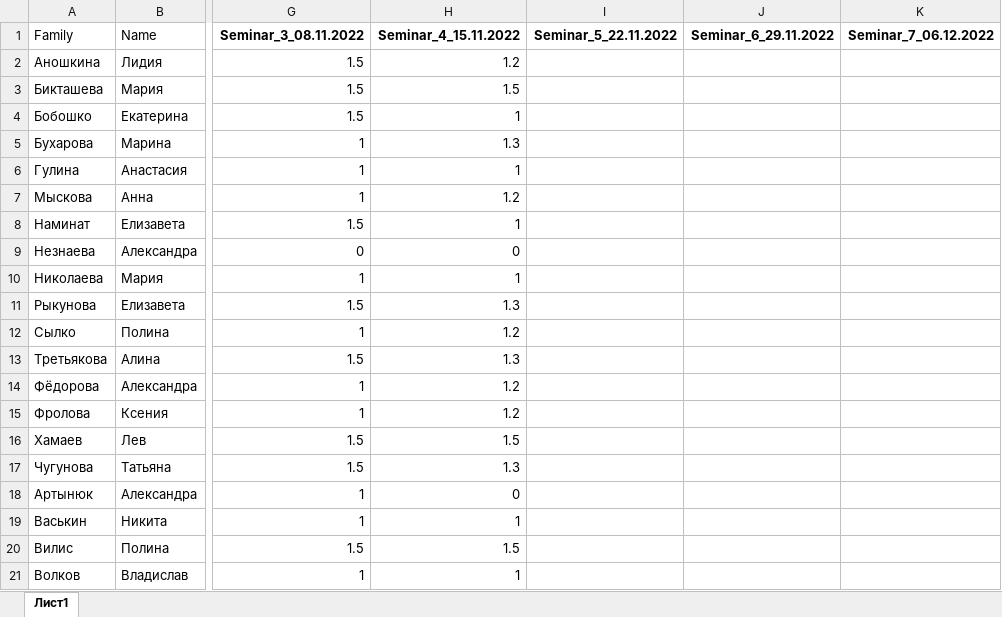
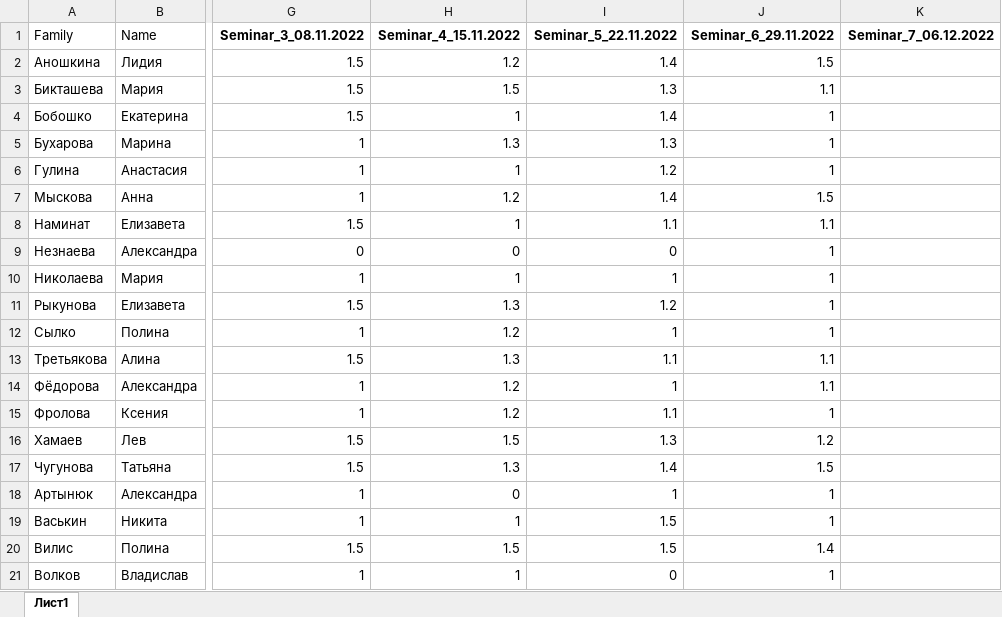
Before and after one commit to polydora/General-ecology, an Excel workbook: data/Семинары биологи 2022.xlsx, sheet Лист1, drawn as a sheet; only a part is shown, gaps mark what is left out; values as stored, in another font and other column widths than the file's, no borders; charts and pictures not drawn; the diff covers the shown part only; the diff names each change by its address in the sheet, - before the commit and + after, or states it on an @@ line.

```diff
--- a/data/Семинары биологи 2022.xlsx (sheet Лист1)
+++ b/data/Семинары биологи 2022.xlsx (sheet Лист1)
-I2 (Seminar_5_22.11.2022): (empty)
+I2 (Seminar_5_22.11.2022): 1.4
-J2 (Seminar_6_29.11.2022): (empty)
+J2 (Seminar_6_29.11.2022): 1.5
-I3 (Seminar_5_22.11.2022): (empty)
+I3 (Seminar_5_22.11.2022): 1.3
-J3 (Seminar_6_29.11.2022): (empty)
+J3 (Seminar_6_29.11.2022): 1.1
-I4 (Seminar_5_22.11.2022): (empty)
+I4 (Seminar_5_22.11.2022): 1.4
-J4:J6 (Seminar_6_29.11.2022): (empty)
+J4:J6 (Seminar_6_29.11.2022): 1
-I5 (Seminar_5_22.11.2022): (empty)
+I5 (Seminar_5_22.11.2022): 1.3
-I6 (Seminar_5_22.11.2022): (empty)
+I6 (Seminar_5_22.11.2022): 1.2
-I7 (Seminar_5_22.11.2022): (empty)
+I7 (Seminar_5_22.11.2022): 1.4
-J7 (Seminar_6_29.11.2022): (empty)
+J7 (Seminar_6_29.11.2022): 1.5
-I8 (Seminar_5_22.11.2022): (empty)
+I8 (Seminar_5_22.11.2022): 1.1
-J8 (Seminar_6_29.11.2022): (empty)
+J8 (Seminar_6_29.11.2022): 1.1
-I9 (Seminar_5_22.11.2022): (empty)
+I9 (Seminar_5_22.11.2022): 0
-J9:J12 (Seminar_6_29.11.2022): (empty)
+J9:J12 (Seminar_6_29.11.2022): 1
-I10 (Seminar_5_22.11.2022): (empty)
+I10 (Seminar_5_22.11.2022): 1
-I11 (Seminar_5_22.11.2022): (empty)
+I11 (Seminar_5_22.11.2022): 1.2
-I12 (Seminar_5_22.11.2022): (empty)
+I12 (Seminar_5_22.11.2022): 1
-I13 (Seminar_5_22.11.2022): (empty)
+I13 (Seminar_5_22.11.2022): 1.1
-J13:J14 (Seminar_6_29.11.2022): (empty)
+J13:J14 (Seminar_6_29.11.2022): 1.1
-I14 (Seminar_5_22.11.2022): (empty)
+I14 (Seminar_5_22.11.2022): 1
-I15 (Seminar_5_22.11.2022): (empty)
+I15 (Seminar_5_22.11.2022): 1.1
-J15 (Seminar_6_29.11.2022): (empty)
+J15 (Seminar_6_29.11.2022): 1
-I16 (Seminar_5_22.11.2022): (empty)
+I16 (Seminar_5_22.11.2022): 1.3
-J16 (Seminar_6_29.11.2022): (empty)
+J16 (Seminar_6_29.11.2022): 1.2
-I17 (Seminar_5_22.11.2022): (empty)
+I17 (Seminar_5_22.11.2022): 1.4
-J17 (Seminar_6_29.11.2022): (empty)
+J17 (Seminar_6_29.11.2022): 1.5
-I18 (Seminar_5_22.11.2022): (empty)
+I18 (Seminar_5_22.11.2022): 1
-J18:J19 (Seminar_6_29.11.2022): (empty)
+J18:J19 (Seminar_6_29.11.2022): 1
-I19:I20 (Seminar_5_22.11.2022): (empty)
+I19:I20 (Seminar_5_22.11.2022): 1.5
-J20 (Seminar_6_29.11.2022): (empty)
+J20 (Seminar_6_29.11.2022): 1.4
-I21 (Seminar_5_22.11.2022): (empty)
+I21 (Seminar_5_22.11.2022): 0
-J21 (Seminar_6_29.11.2022): (empty)
+J21 (Seminar_6_29.11.2022): 1
```
Also changed, not shown: 1 removed row, 1 hidden or unhidden row and 173 edited cells elsewhere in this sheet, 1 other file.
